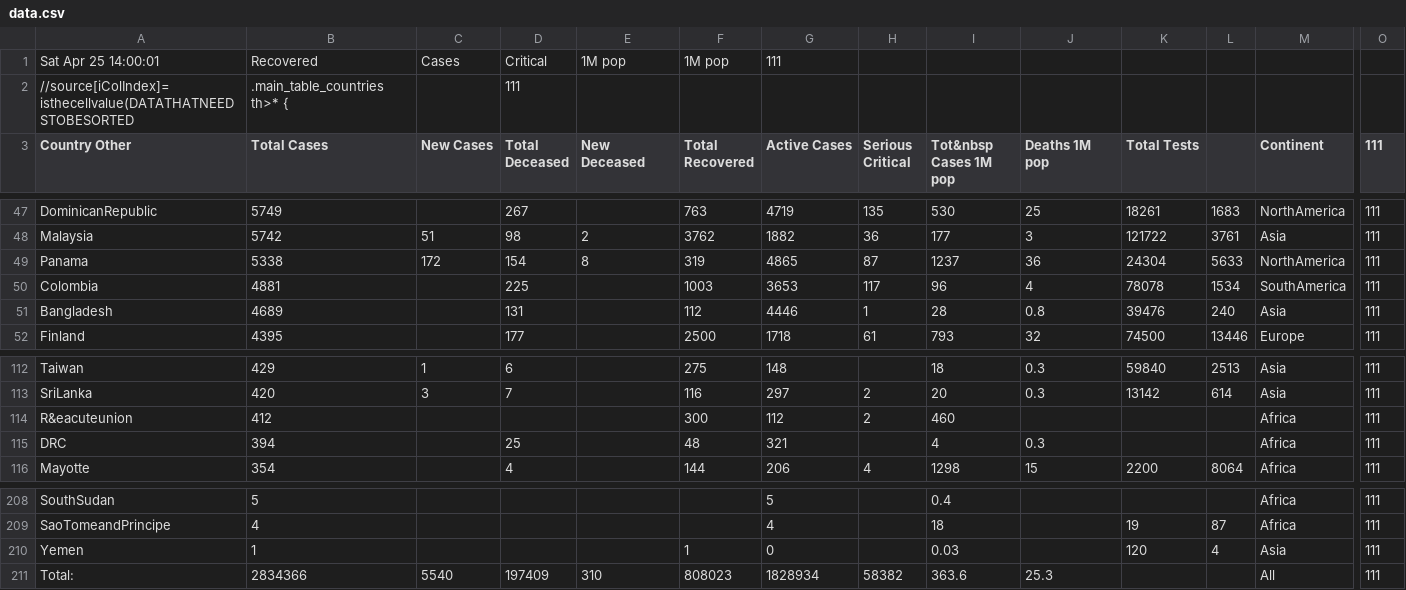
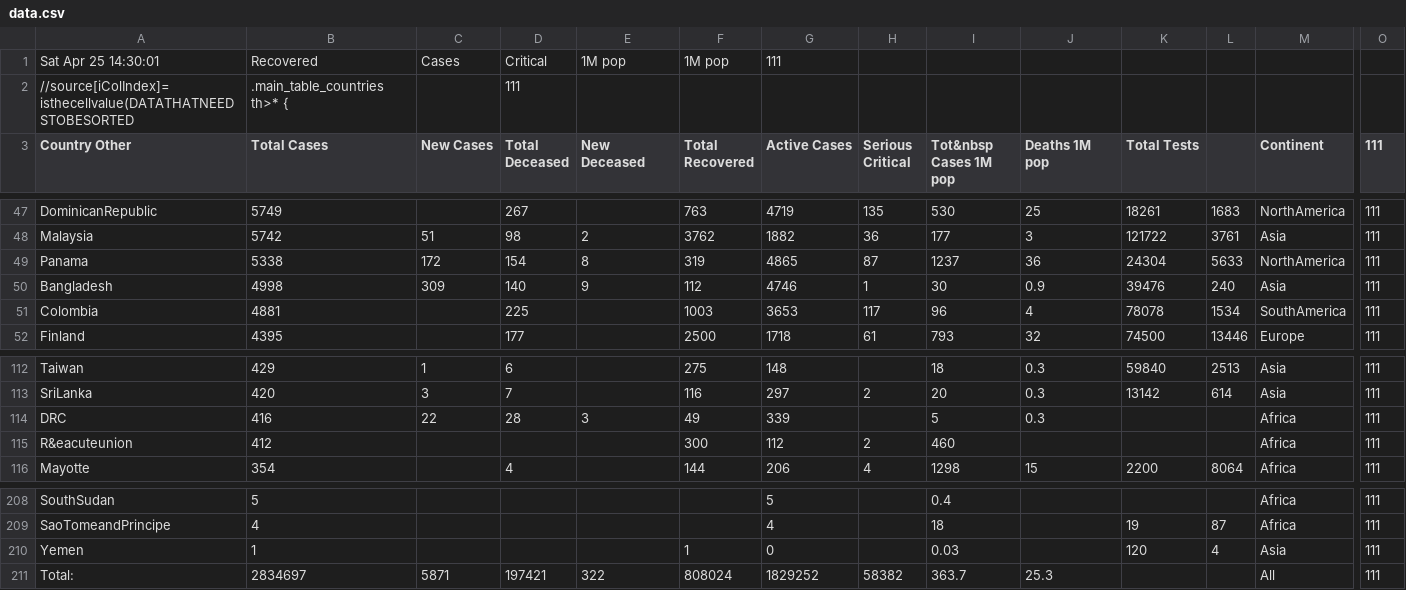
Before and after one commit to hemantaduwarah1/data, a CSV file: data.csv, drawn as a sheet; only a part is shown, gaps mark what is left out; removed rows and columns are numbered as before the commit, all else as after; rows hold the shown columns only; the diff names each change by its address in the sheet, - before the commit and + after, or states it on an @@ line.

Commit message:
update

```diff
--- a/data.csv
+++ b/data.csv
-A1 (Country Other): Sat Apr 25 14:00:01
+A1 (Country Other): Sat Apr 25 14:30:01
+row 50: Bangladesh | 4998 | 309 | 140 | 9 | 112 | 4746 | 1 | 30 | 0.9 | 39476 | 240 | Asia | 111
-row 51: Bangladesh | 4689 |  | 131 |  | 112 | 4446 | 1 | 28 | 0.8 | 39476 | 240 | Asia | 111
+row 114: DRC | 416 | 22 | 28 | 3 | 49 | 339 |  | 5 | 0.3 |  |  | Africa | 111
-row 115: DRC | 394 |  | 25 |  | 48 | 321 |  | 4 | 0.3 |  |  | Africa | 111
-B211 (Total Cases): 2834366
+B211 (Total Cases): 2834697
-C211 (New Cases): 5540
+C211 (New Cases): 5871
-D211 (Total Deceased): 197409
+D211 (Total Deceased): 197421
-E211 (New Deceased): 310
+E211 (New Deceased): 322
-F211 (Total Recovered): 808023
+F211 (Total Recovered): 808024
-G211 (Active Cases): 1828934
+G211 (Active Cases): 1829252
-I211 (Tot&nbsp Cases 1M pop): 363.6
+I211 (Tot&nbsp Cases 1M pop): 363.7
```
